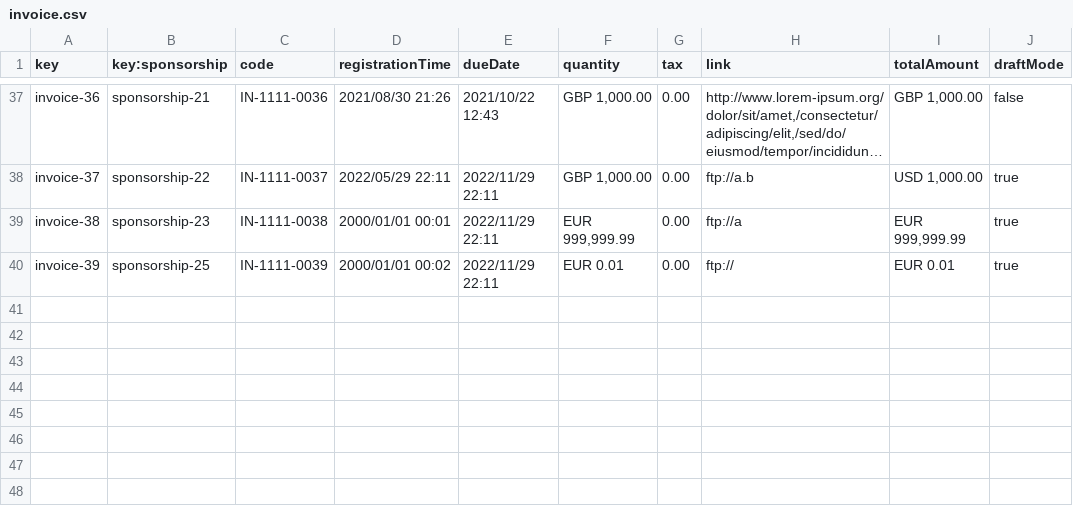
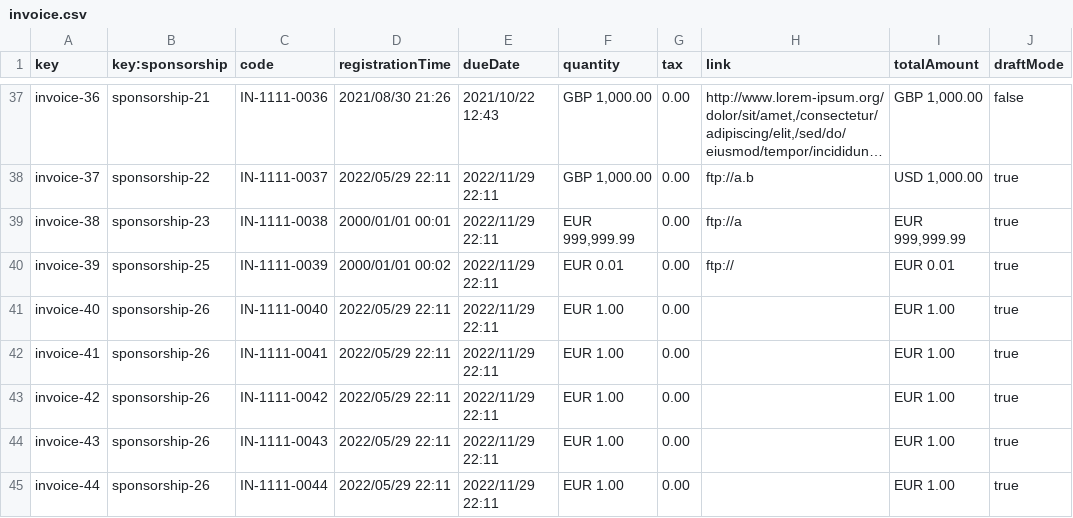
Before and after one commit to jormunrod/Acme-SF-24.1.1, a CSV file: src/main/webapp/WEB-INF/resources/sample-data/invoice.csv, drawn as a sheet; only a part is shown, gaps mark what is left out; long unchanged cells end in …; the diff names each change by its address in the sheet, - before the commit and + after, or states it on an @@ line.

Commit message:
Update invoice.csv

```diff
--- a/src/main/webapp/WEB-INF/resources/sample-data/invoice.csv
+++ b/src/main/webapp/WEB-INF/resources/sample-data/invoice.csv
+row 41: invoice-40 | sponsorship-26 | IN-1111-0040 | 2022/05/29 22:11 | 2022/11/29 22:11 | EUR 1.00 | 0.00 |  | EUR 1.00 | true
+row 42: invoice-41 | sponsorship-26 | IN-1111-0041 | 2022/05/29 22:11 | 2022/11/29 22:11 | EUR 1.00 | 0.00 |  | EUR 1.00 | true
+row 43: invoice-42 | sponsorship-26 | IN-1111-0042 | 2022/05/29 22:11 | 2022/11/29 22:11 | EUR 1.00 | 0.00 |  | EUR 1.00 | true
+row 44: invoice-43 | sponsorship-26 | IN-1111-0043 | 2022/05/29 22:11 | 2022/11/29 22:11 | EUR 1.00 | 0.00 |  | EUR 1.00 | true
+row 45: invoice-44 | sponsorship-26 | IN-1111-0044 | 2022/05/29 22:11 | 2022/11/29 22:11 | EUR 1.00 | 0.00 |  | EUR 1.00 | true
```
